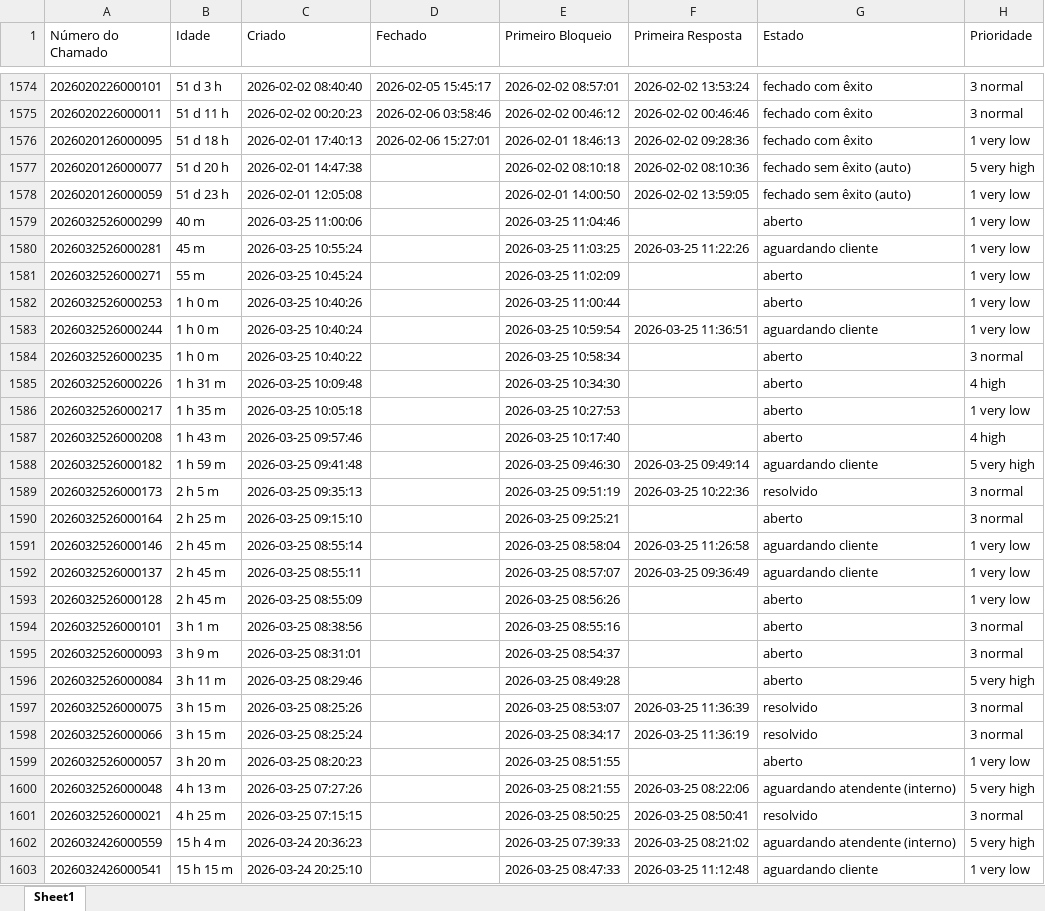
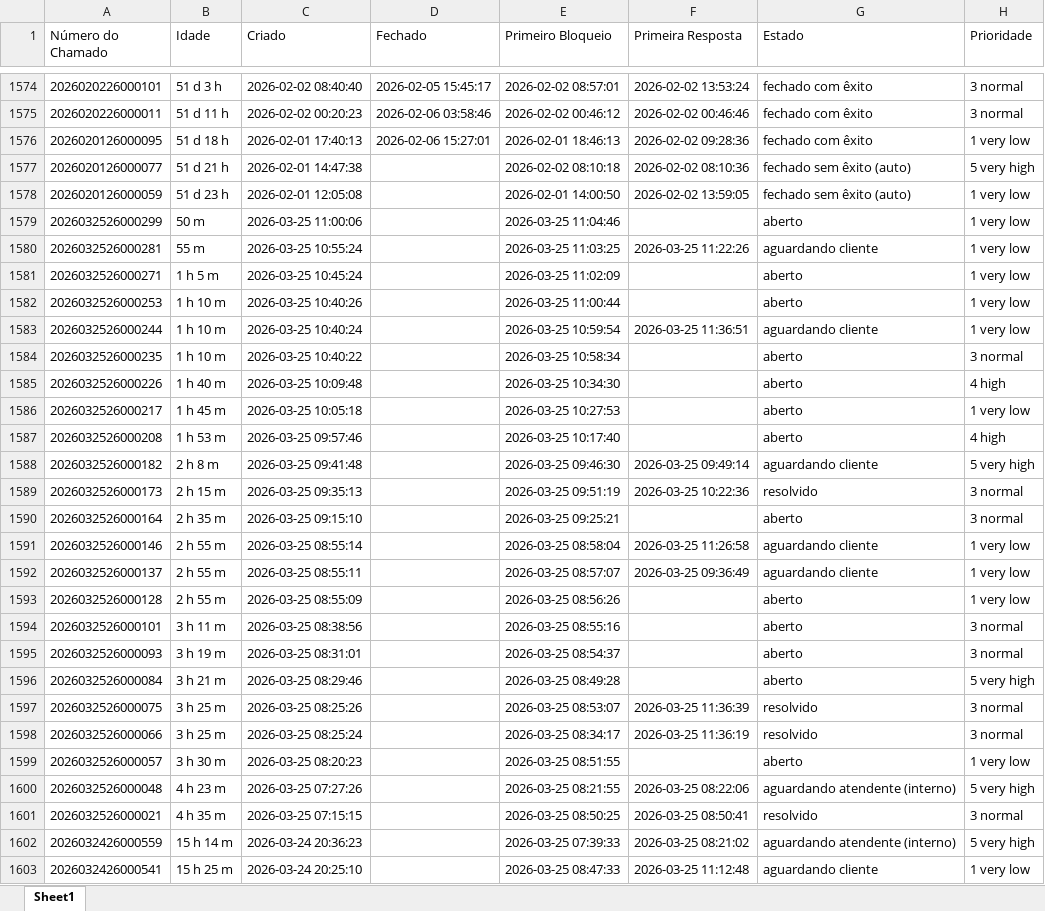
Before and after one commit to ssg-create/ssg-dashboard, an Excel workbook: dados.xlsx, sheet Sheet1, drawn as a sheet; only a part is shown, gaps mark what is left out; values as stored, in another font and other column widths than the file's, no borders; the diff covers the shown part only; the diff names each change by its address in the sheet, - before the commit and + after, or states it on an @@ line.

Commit message:
dados atualizados

```diff
--- a/dados.xlsx (sheet Sheet1)
+++ b/dados.xlsx (sheet Sheet1)
-B1577 (Idade): 51 d 20 h
+B1577 (Idade): 51 d 21 h
-B1579 (Idade): 40 m
+B1579 (Idade): 50 m
-B1580 (Idade): 45 m
+B1580 (Idade): 55 m
-B1581 (Idade): 55 m
+B1581 (Idade): 1 h 5 m
-B1582:B1584 (Idade): 1 h 0 m
+B1582:B1584 (Idade): 1 h 10 m
-B1585 (Idade): 1 h 31 m
+B1585 (Idade): 1 h 40 m
-B1586 (Idade): 1 h 35 m
+B1586 (Idade): 1 h 45 m
-B1587 (Idade): 1 h 43 m
+B1587 (Idade): 1 h 53 m
-B1588 (Idade): 1 h 59 m
+B1588 (Idade): 2 h 8 m
-B1589 (Idade): 2 h 5 m
+B1589 (Idade): 2 h 15 m
-B1590 (Idade): 2 h 25 m
+B1590 (Idade): 2 h 35 m
-B1591:B1593 (Idade): 2 h 45 m
+B1591:B1593 (Idade): 2 h 55 m
-B1594 (Idade): 3 h 1 m
+B1594 (Idade): 3 h 11 m
-B1595 (Idade): 3 h 9 m
+B1595 (Idade): 3 h 19 m
-B1596 (Idade): 3 h 11 m
+B1596 (Idade): 3 h 21 m
-B1597:B1598 (Idade): 3 h 15 m
+B1597:B1598 (Idade): 3 h 25 m
-B1599 (Idade): 3 h 20 m
+B1599 (Idade): 3 h 30 m
-B1600 (Idade): 4 h 13 m
+B1600 (Idade): 4 h 23 m
-B1601 (Idade): 4 h 25 m
+B1601 (Idade): 4 h 35 m
-B1602 (Idade): 15 h 4 m
+B1602 (Idade): 15 h 14 m
-B1603 (Idade): 15 h 15 m
+B1603 (Idade): 15 h 25 m
```
Also changed, not shown: 401 edited cells elsewhere in this sheet.
